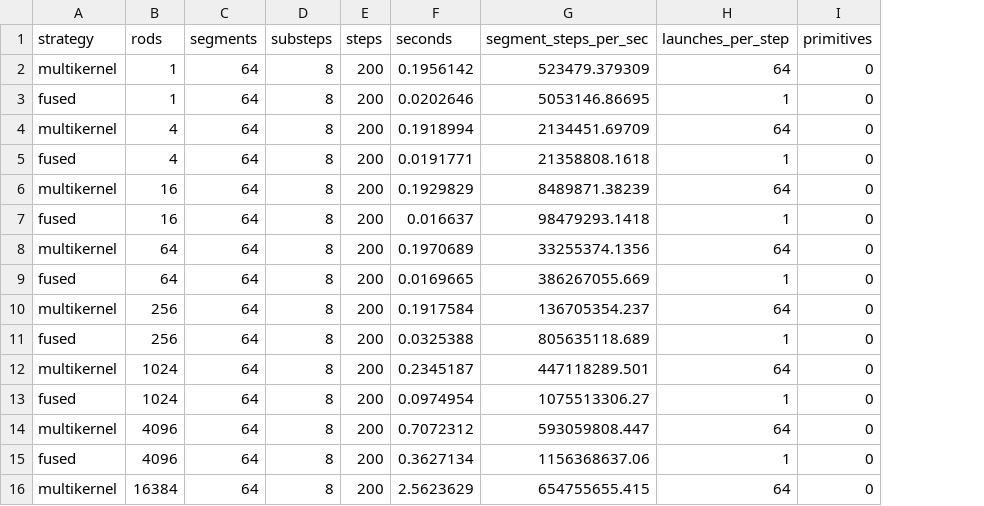
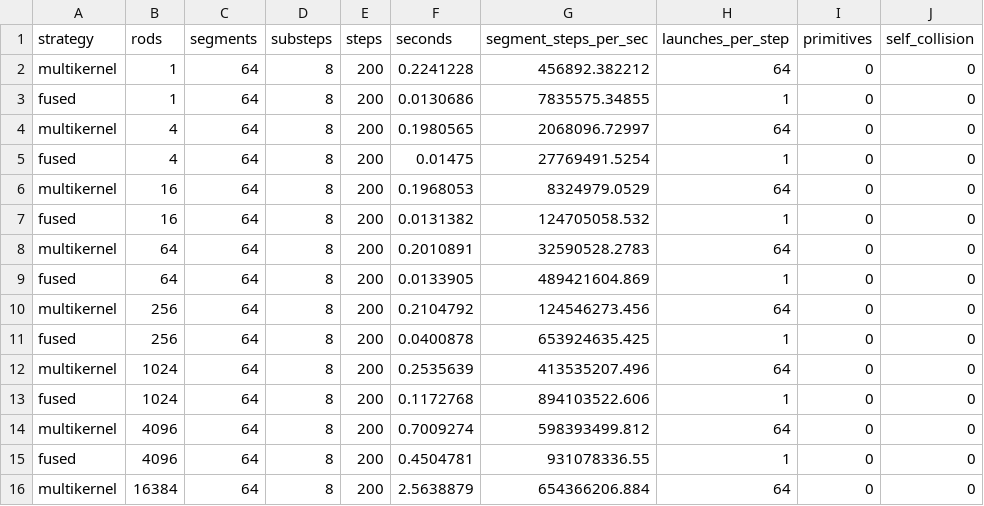
Before and after one commit to ahmedsleem109/RopePhysics, a CSV file: docs/data/gpu_throughput.csv, drawn as a sheet; only a part is shown; the diff covers the shown part only; the diff names each change by its address in the sheet, - before the commit and + after, or states it on an @@ line.

```diff
--- a/docs/data/gpu_throughput.csv
+++ b/docs/data/gpu_throughput.csv
+column J (self_collision), rows 2-16: all 0
-F2 (seconds): 0.1956142
+F2 (seconds): 0.2241228
-G2 (segment_steps_per_sec): 523479.379309
+G2 (segment_steps_per_sec): 456892.382212
-F3 (seconds): 0.0202646
+F3 (seconds): 0.0130686
-G3 (segment_steps_per_sec): 5053146.86695
+G3 (segment_steps_per_sec): 7835575.34855
-F4 (seconds): 0.1918994
+F4 (seconds): 0.1980565
-G4 (segment_steps_per_sec): 2134451.69709
+G4 (segment_steps_per_sec): 2068096.72997
-F5 (seconds): 0.0191771
+F5 (seconds): 0.01475
-G5 (segment_steps_per_sec): 21358808.1618
+G5 (segment_steps_per_sec): 27769491.5254
-F6 (seconds): 0.1929829
+F6 (seconds): 0.1968053
-G6 (segment_steps_per_sec): 8489871.38239
+G6 (segment_steps_per_sec): 8324979.0529
-F7 (seconds): 0.016637
+F7 (seconds): 0.0131382
-G7 (segment_steps_per_sec): 98479293.1418
+G7 (segment_steps_per_sec): 124705058.532
-F8 (seconds): 0.1970689
+F8 (seconds): 0.2010891
-G8 (segment_steps_per_sec): 33255374.1356
+G8 (segment_steps_per_sec): 32590528.2783
-F9 (seconds): 0.0169665
+F9 (seconds): 0.0133905
-G9 (segment_steps_per_sec): 386267055.669
+G9 (segment_steps_per_sec): 489421604.869
-F10 (seconds): 0.1917584
+F10 (seconds): 0.2104792
-G10 (segment_steps_per_sec): 136705354.237
+G10 (segment_steps_per_sec): 124546273.456
-F11 (seconds): 0.0325388
+F11 (seconds): 0.0400878
-G11 (segment_steps_per_sec): 805635118.689
+G11 (segment_steps_per_sec): 653924635.425
-F12 (seconds): 0.2345187
+F12 (seconds): 0.2535639
-G12 (segment_steps_per_sec): 447118289.501
+G12 (segment_steps_per_sec): 413535207.496
-F13 (seconds): 0.0974954
+F13 (seconds): 0.1172768
-G13 (segment_steps_per_sec): 1075513306.27
+G13 (segment_steps_per_sec): 894103522.606
-F14 (seconds): 0.7072312
+F14 (seconds): 0.7009274
-G14 (segment_steps_per_sec): 593059808.447
+G14 (segment_steps_per_sec): 598393499.812
-F15 (seconds): 0.3627134
+F15 (seconds): 0.4504781
-G15 (segment_steps_per_sec): 1156368637.06
+G15 (segment_steps_per_sec): 931078336.55
-F16 (seconds): 2.5623629
+F16 (seconds): 2.5638879
-G16 (segment_steps_per_sec): 654755655.415
+G16 (segment_steps_per_sec): 654366206.884
```
Also changed, not shown: 4 added rows and 56 edited cells elsewhere in this file, 13 other files.
